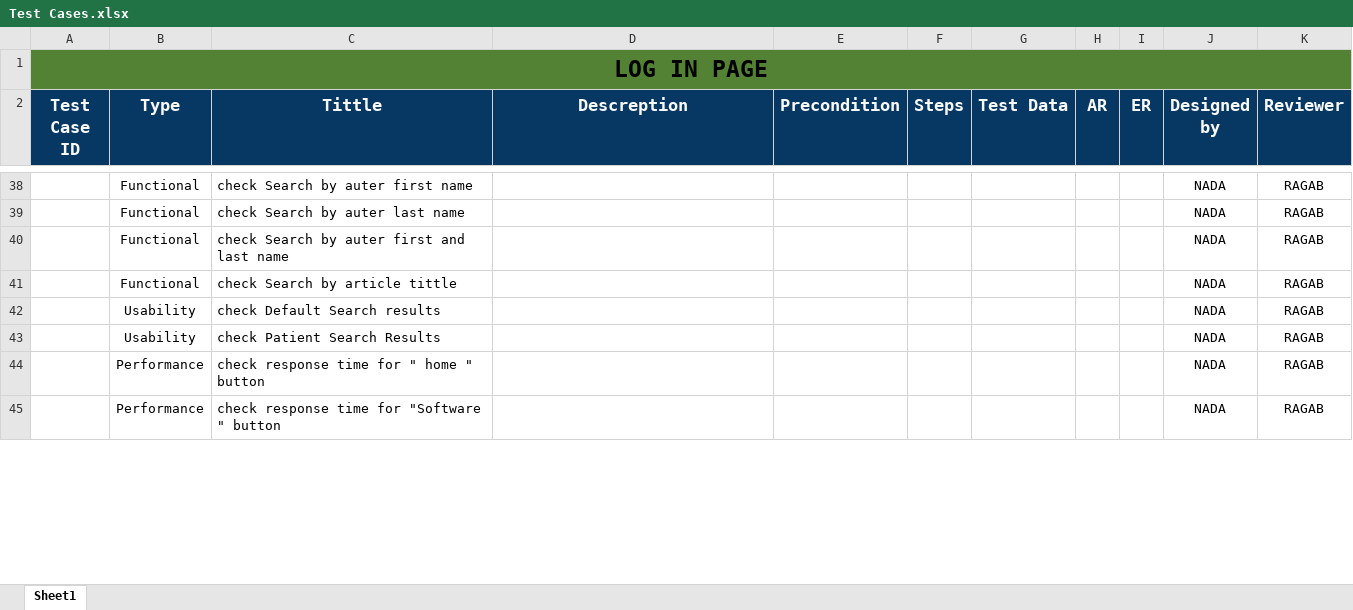
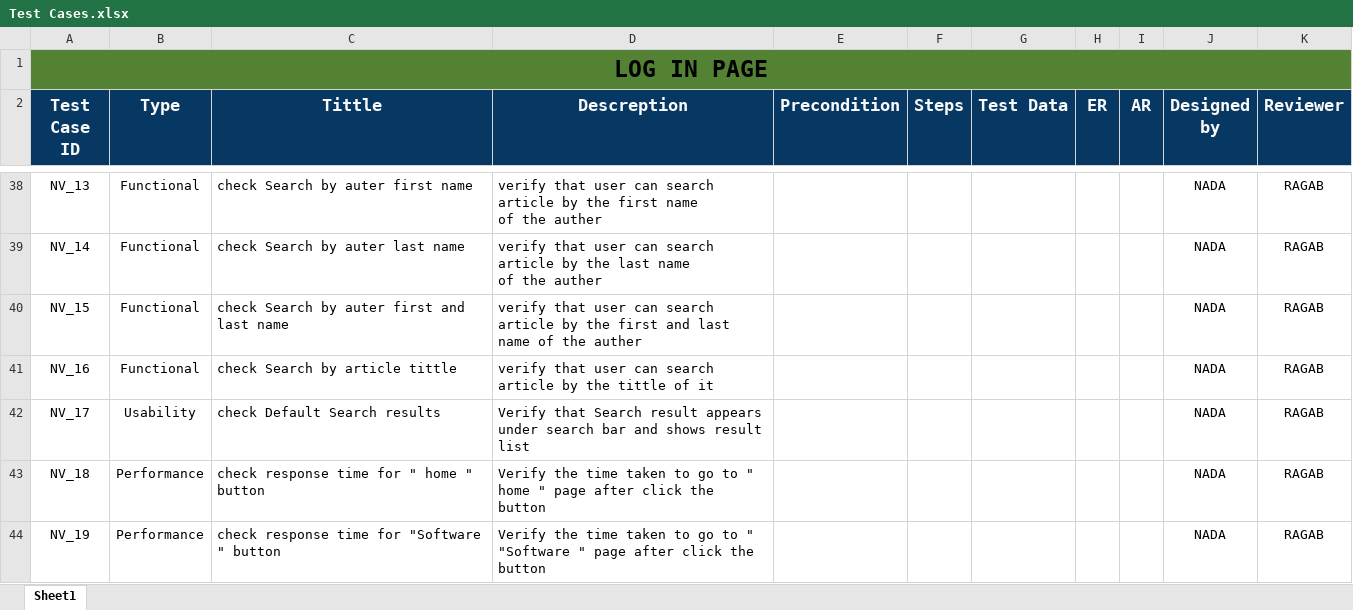
Before and after one commit to AyaMohamed/Learning-hub, an Excel workbook: Testing/Test Cases.xlsx, sheet Sheet1, drawn as a sheet; only a part is shown, gaps mark what is left out; values as stored, in another font and other column widths than the file's, no borders; removed rows and columns are numbered as before the commit, all else as after; ↵ is a line break in a cell; the diff covers the shown part only; the diff names each change by its address in the sheet, - before the commit and + after, or states it on an @@ line.

Commit message:
updating log in test cases

```diff
--- a/Testing/Test Cases.xlsx (sheet Sheet1)
+++ b/Testing/Test Cases.xlsx (sheet Sheet1)
+column H (ER), empty
-column I (ER), empty
-A38 (Test Case ID): (empty)
+A38 (Test Case ID): NV_13
-D38 (Descreption): (empty)
+D38 (Descreption): verify that user can search article by the first name ↵ of the auther
-A39 (Test Case ID): (empty)
+A39 (Test Case ID): NV_14
-D39 (Descreption): (empty)
+D39 (Descreption): verify that user can search article by the last name ↵ of the auther
-A40 (Test Case ID): (empty)
+A40 (Test Case ID): NV_15
-D40 (Descreption): (empty)
+D40 (Descreption): verify that user can search article by the first and last name of the auther
-A41 (Test Case ID): (empty)
+A41 (Test Case ID): NV_16
-D41 (Descreption): (empty)
+D41 (Descreption): verify that user can search article by the tittle of it
-A42 (Test Case ID): (empty)
+A42 (Test Case ID): NV_17
-D42 (Descreption): (empty)
+D42 (Descreption): Verify that Search result appears under search bar and shows result list
-row 43:  | Usability | check Patient Search Results |  |  |  |  |  |  | NADA | RAGAB
-A43 (Test Case ID): (empty)
+A43 (Test Case ID): NV_18
-D43 (Descreption): (empty)
+D43 (Descreption): Verify the time taken to go to " home " page after click the button
-A44 (Test Case ID): (empty)
+A44 (Test Case ID): NV_19
-D44 (Descreption): (empty)
+D44 (Descreption): Verify the time taken to go to " "Software " page after click the button
```
Also changed, not shown: 2 added rows, 2 removed rows and 45 edited cells elsewhere in this sheet.
